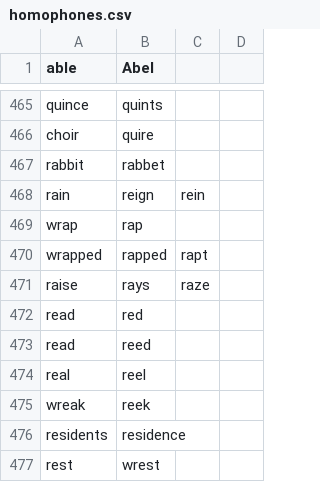
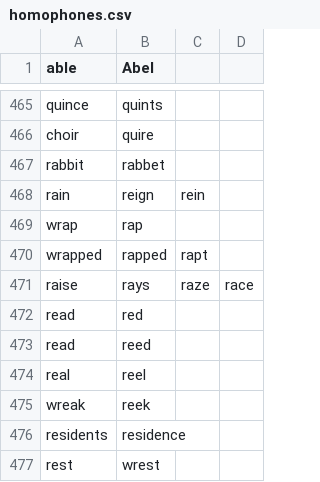
Before and after one commit to AndreasArvidsson/andreas-talon, a CSV file: text/homophones/homophones.csv, drawn as a sheet; only a part is shown, gaps mark what is left out.

Commit message:
added talon helper commands to create dictionaries and lists

```diff
--- a/text/homophones/homophones.csv
+++ b/text/homophones/homophones.csv
@@ -470,3 +470,3 @@ wrap,rap
 wrapped,rapped,rapt
-raise,rays,raze
+raise,rays,raze,race
 read,red
```
Also changed, not shown: 4 other files.
